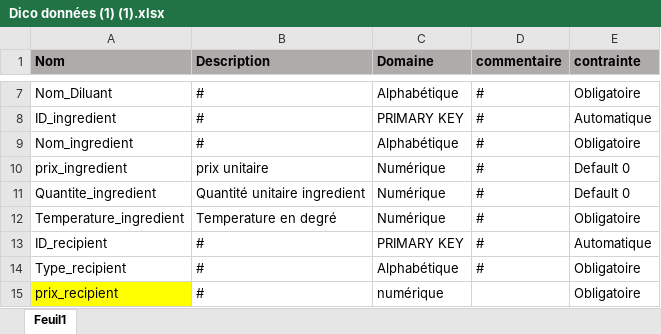
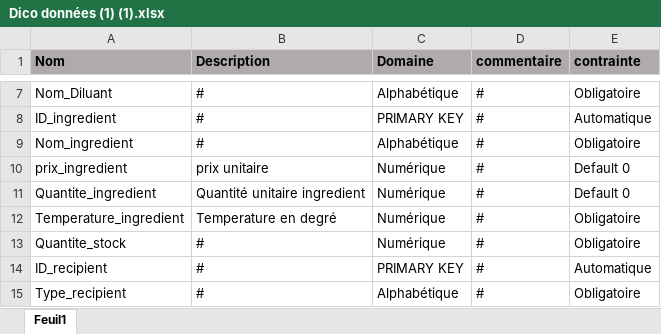
Before and after one commit to Nazazz/PROJET-BDD, an Excel workbook: Dico données (1) (1).xlsx, sheet Feuil1, drawn as a sheet; only a part is shown, gaps mark what is left out; the shorter side is filled out with more unchanged rows; values as stored, in another font and other column widths than the file's, no borders; the diff names each change by its address in the sheet, - before the commit and + after, or states it on an @@ line.

Commit message:
Dico BDD

```diff
--- a/Dico données (1) (1).xlsx (sheet Feuil1)
+++ b/Dico données (1) (1).xlsx (sheet Feuil1)
+row 13: Quantite_stock | # | Numérique | # | Obligatoire
```
